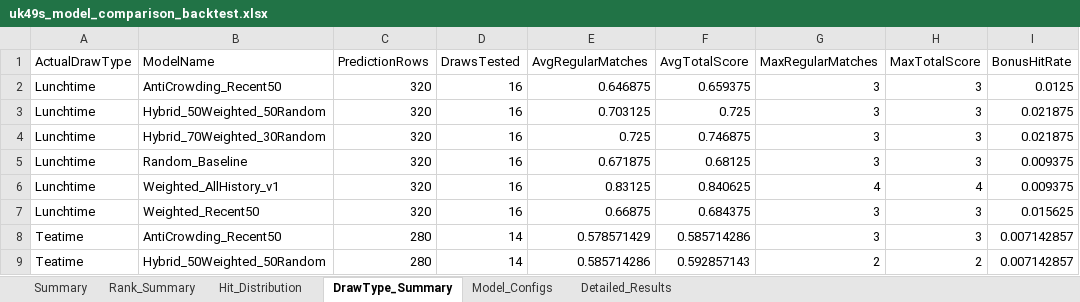
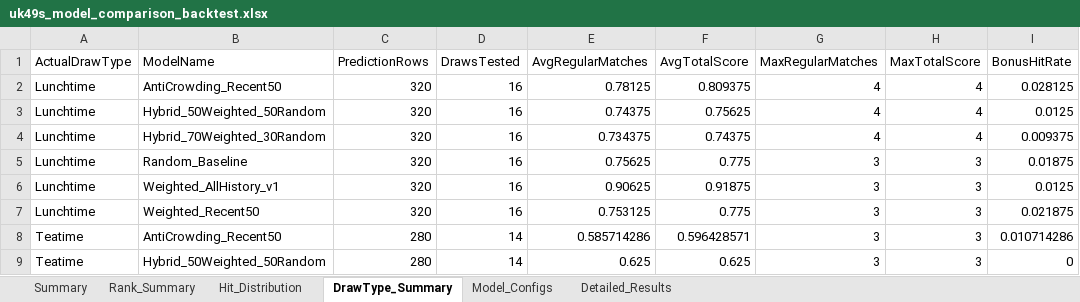
Before and after one commit to 19KabeloMadiga95/HexagrandHouse, an Excel workbook: data/exports/backtesting/uk49s_model_comparison_backtest.xlsx, sheet DrawType_Summary, drawn as a sheet; only a part is shown; values as stored, in another font and other column widths than the file's, no borders; the diff covers the shown part only; the diff names each change by its address in the sheet, - before the commit and + after, or states it on an @@ line.

```diff
--- a/data/exports/backtesting/uk49s_model_comparison_backtest.xlsx (sheet DrawType_Summary)
+++ b/data/exports/backtesting/uk49s_model_comparison_backtest.xlsx (sheet DrawType_Summary)
-E2 (AvgRegularMatches): 0.646875
+E2 (AvgRegularMatches): 0.78125
-F2 (AvgTotalScore): 0.659375
+F2 (AvgTotalScore): 0.809375
-G2:G4 (MaxRegularMatches): 3
+G2:G4 (MaxRegularMatches): 4
-H2:H4 (MaxTotalScore): 3
+H2:H4 (MaxTotalScore): 4
-I2 (BonusHitRate): 0.0125
+I2 (BonusHitRate): 0.028125
-E3 (AvgRegularMatches): 0.703125
+E3 (AvgRegularMatches): 0.74375
-F3 (AvgTotalScore): 0.725
+F3 (AvgTotalScore): 0.75625
-I3 (BonusHitRate): 0.021875
+I3 (BonusHitRate): 0.0125
-E4 (AvgRegularMatches): 0.725
+E4 (AvgRegularMatches): 0.734375
-F4 (AvgTotalScore): 0.746875
+F4 (AvgTotalScore): 0.74375
-I4 (BonusHitRate): 0.021875
+I4 (BonusHitRate): 0.009375
-E5 (AvgRegularMatches): 0.671875
+E5 (AvgRegularMatches): 0.75625
-F5 (AvgTotalScore): 0.68125
+F5 (AvgTotalScore): 0.775
-I5 (BonusHitRate): 0.009375
+I5 (BonusHitRate): 0.01875
-E6 (AvgRegularMatches): 0.83125
+E6 (AvgRegularMatches): 0.90625
-F6 (AvgTotalScore): 0.840625
+F6 (AvgTotalScore): 0.91875
-G6 (MaxRegularMatches): 4
+G6 (MaxRegularMatches): 3
-H6 (MaxTotalScore): 4
+H6 (MaxTotalScore): 3
-I6 (BonusHitRate): 0.009375
+I6 (BonusHitRate): 0.0125
-E7 (AvgRegularMatches): 0.66875
+E7 (AvgRegularMatches): 0.753125
-F7 (AvgTotalScore): 0.684375
+F7 (AvgTotalScore): 0.775
-I7 (BonusHitRate): 0.015625
+I7 (BonusHitRate): 0.021875
-E8 (AvgRegularMatches): 0.578571429
+E8 (AvgRegularMatches): 0.585714286
-F8 (AvgTotalScore): 0.585714286
+F8 (AvgTotalScore): 0.596428571
-I8 (BonusHitRate): 0.007142857
+I8 (BonusHitRate): 0.010714286
-E9 (AvgRegularMatches): 0.585714286
+E9 (AvgRegularMatches): 0.625
-F9 (AvgTotalScore): 0.592857143
+F9 (AvgTotalScore): 0.625
-G9 (MaxRegularMatches): 2
+G9 (MaxRegularMatches): 3
-H9 (MaxTotalScore): 2
+H9 (MaxTotalScore): 3
-I9 (BonusHitRate): 0.007142857
+I9 (BonusHitRate): 0
```
Also changed, not shown: 16 edited cells elsewhere in this sheet, sheet Detailed_Results, sheet Rank_Summary, sheet Summary, sheet Hit_Distribution, data/exports/optimization/uk49s_genetic_optimizer_results.xlsx, data/football/logs/daily_football_cycle_log.xlsx, 55 other files.
